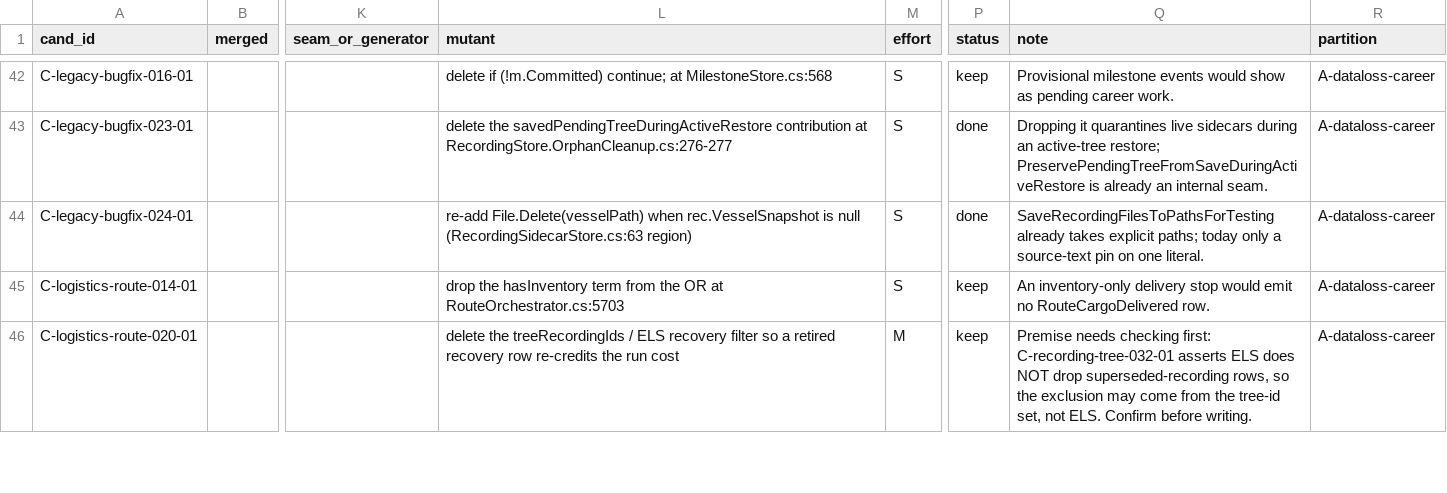
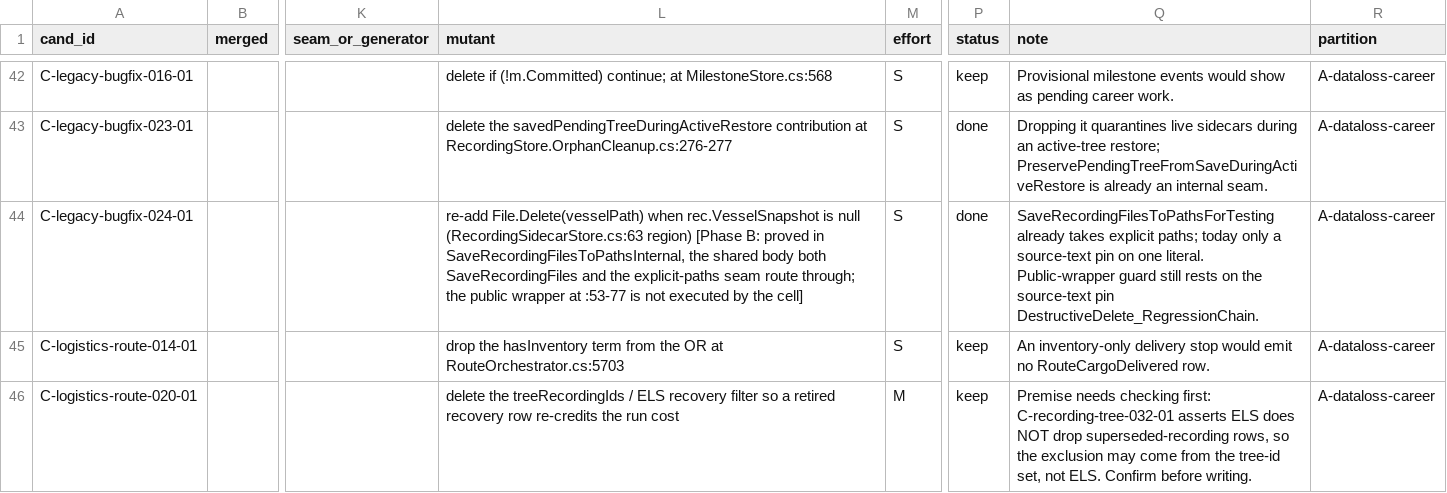
Before and after one commit to vl3c/Parsek, a CSV file: docs/dev/research/test-quality-audit-2026-09-14/coverage-opportunities.csv, drawn as a sheet; only a part is shown, gaps mark what is left out; the diff names each change by its address in the sheet, - before the commit and + after, or states it on an @@ line.

Commit message:
State the seam the 024 coverage cell actually guards

```diff
--- a/docs/dev/research/test-quality-audit-2026-09-14/coverage-opportunities.csv
+++ b/docs/dev/research/test-quality-audit-2026-09-14/coverage-opportunities.csv
-L44 (mutant): …(RecordingSidecarStore.cs:63 region)
+L44 (mutant): …(RecordingSidecarStore.cs:63 region) [Phase B: proved in SaveRecordingFilesToPathsInternal, the shared body both SaveRecordingFiles and the explicit-paths seam route through; the public wrapper at :53-77 is not executed by the cell]
-Q44 (note): …one literal.
+Q44 (note): …one literal. Public-wrapper guard still rests on the source-text pin DestructiveDelete_RegressionChain.
```
Also changed, not shown: 1 other file.
